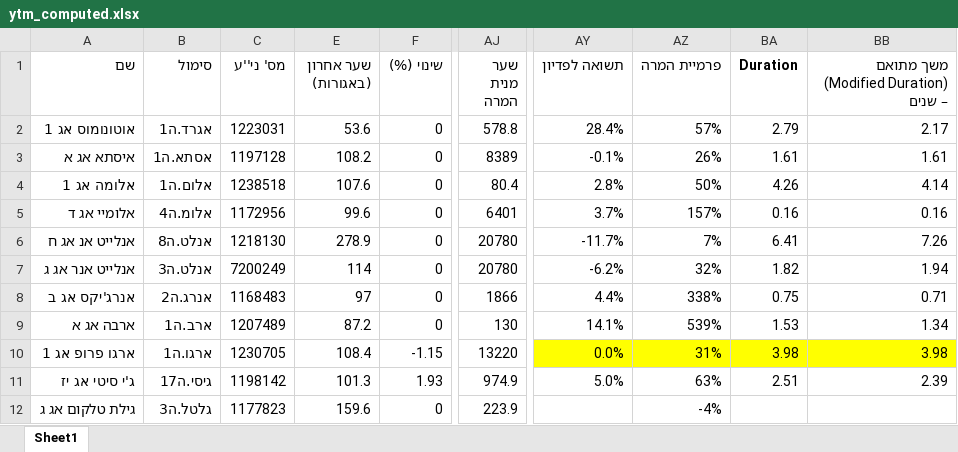
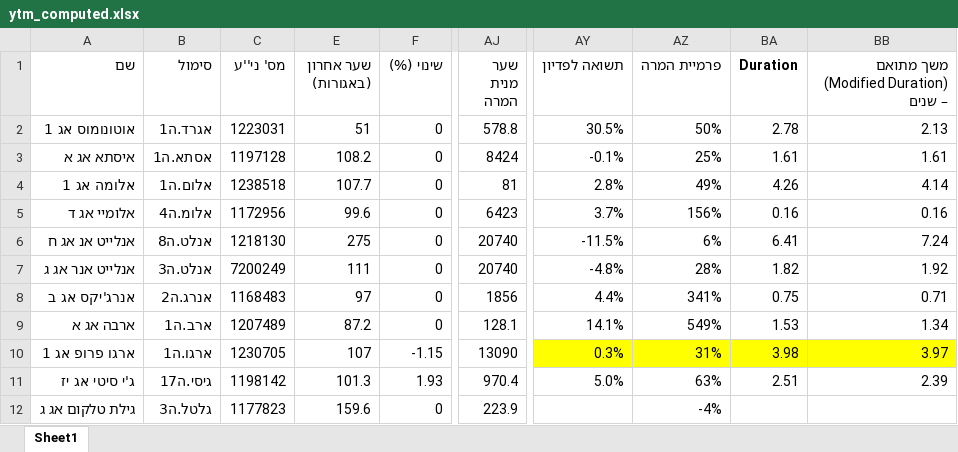
Before and after one commit to chen64-ux/tase-ytm-dashboard, an Excel workbook: ytm_computed.xlsx, sheet Sheet1, drawn as a sheet; only a part is shown, gaps mark what is left out; values as stored, in another font and other column widths than the file's, no borders; the diff covers the shown part only; the diff names each change by its address in the sheet, - before the commit and + after, or states it on an @@ line.

```diff
--- a/ytm_computed.xlsx (sheet Sheet1)
+++ b/ytm_computed.xlsx (sheet Sheet1)
-E2 (שער אחרון (באגורות)): 53.6
+E2 (שער אחרון (באגורות)): 51
-AY2 (תשואה לפדיון): 28.4%
+AY2 (תשואה לפדיון): 30.5%
-AZ2 (פרמיית המרה): 57%
+AZ2 (פרמיית המרה): 50%
-BA2 (Duration): 2.79
+BA2 (Duration): 2.78
-BB2: 2.17
+BB2: 2.13
-AJ3 (שער מנית המרה): 8389
+AJ3 (שער מנית המרה): 8424
-AZ3 (פרמיית המרה): 26%
+AZ3 (פרמיית המרה): 25%
-E4 (שער אחרון (באגורות)): 107.6
+E4 (שער אחרון (באגורות)): 107.7
-AJ4 (שער מנית המרה): 80.4
+AJ4 (שער מנית המרה): 81
-AZ4 (פרמיית המרה): 50%
+AZ4 (פרמיית המרה): 49%
-AJ5 (שער מנית המרה): 6401
+AJ5 (שער מנית המרה): 6423
-AZ5 (פרמיית המרה): 157%
+AZ5 (פרמיית המרה): 156%
-E6 (שער אחרון (באגורות)): 278.9
+E6 (שער אחרון (באגורות)): 275
-AJ6:AJ7 (שער מנית המרה): 20780
+AJ6:AJ7 (שער מנית המרה): 20740
-AY6 (תשואה לפדיון): -11.7%
+AY6 (תשואה לפדיון): -11.5%
-AZ6 (פרמיית המרה): 7%
+AZ6 (פרמיית המרה): 6%
-BB6: 7.26
+BB6: 7.24
-E7 (שער אחרון (באגורות)): 114
+E7 (שער אחרון (באגורות)): 111
-AY7 (תשואה לפדיון): -6.2%
+AY7 (תשואה לפדיון): -4.8%
-AZ7 (פרמיית המרה): 32%
+AZ7 (פרמיית המרה): 28%
-BB7: 1.94
+BB7: 1.92
-AJ8 (שער מנית המרה): 1866
+AJ8 (שער מנית המרה): 1856
-AZ8 (פרמיית המרה): 338%
+AZ8 (פרמיית המרה): 341%
-AJ9 (שער מנית המרה): 130
+AJ9 (שער מנית המרה): 128.1
-AZ9 (פרמיית המרה): 539%
+AZ9 (פרמיית המרה): 549%
-E10 (שער אחרון (באגורות)): 108.4
+E10 (שער אחרון (באגורות)): 107
-AJ10 (שער מנית המרה): 13220
+AJ10 (שער מנית המרה): 13090
-AY10 (תשואה לפדיון): 0.0%
+AY10 (תשואה לפדיון): 0.3%
-BB10: 3.98
+BB10: 3.97
-AJ11 (שער מנית המרה): 974.9
+AJ11 (שער מנית המרה): 970.4
```
Also changed, not shown: 46 edited cells elsewhere in this sheet, 2 other files.
